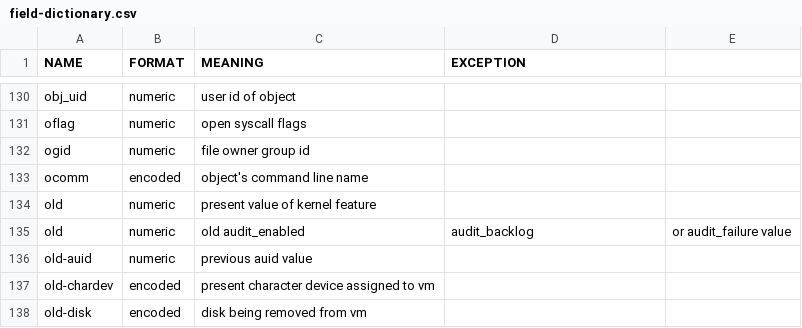
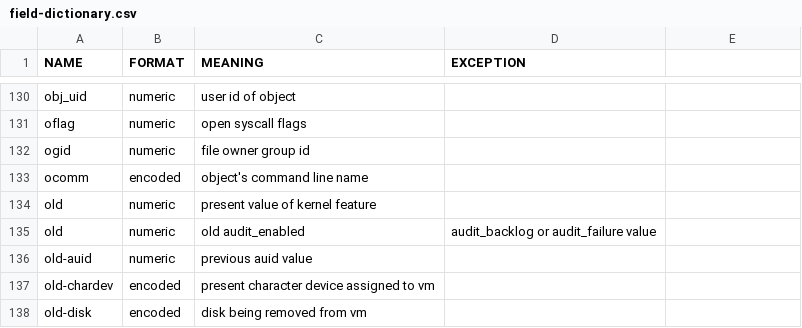
Before and after one commit to linux-audit/audit-documentation, a CSV file: specs/fields/field-dictionary.csv, drawn as a sheet; only a part is shown, gaps mark what is left out; the diff names each change by its address in the sheet, - before the commit and + after, or states it on an @@ line.

Commit message:
specs: correct some csv formatting issues with the field dictionary
Signed-off-by: Paul Moore <paul@paul-moore.com>

```diff
--- a/specs/fields/field-dictionary.csv
+++ b/specs/fields/field-dictionary.csv
-D135 (EXCEPTION): audit_backlog
+D135 (EXCEPTION): audit_backlog or audit_failure value
-E135: or audit_failure value
+E135: (empty)
```
